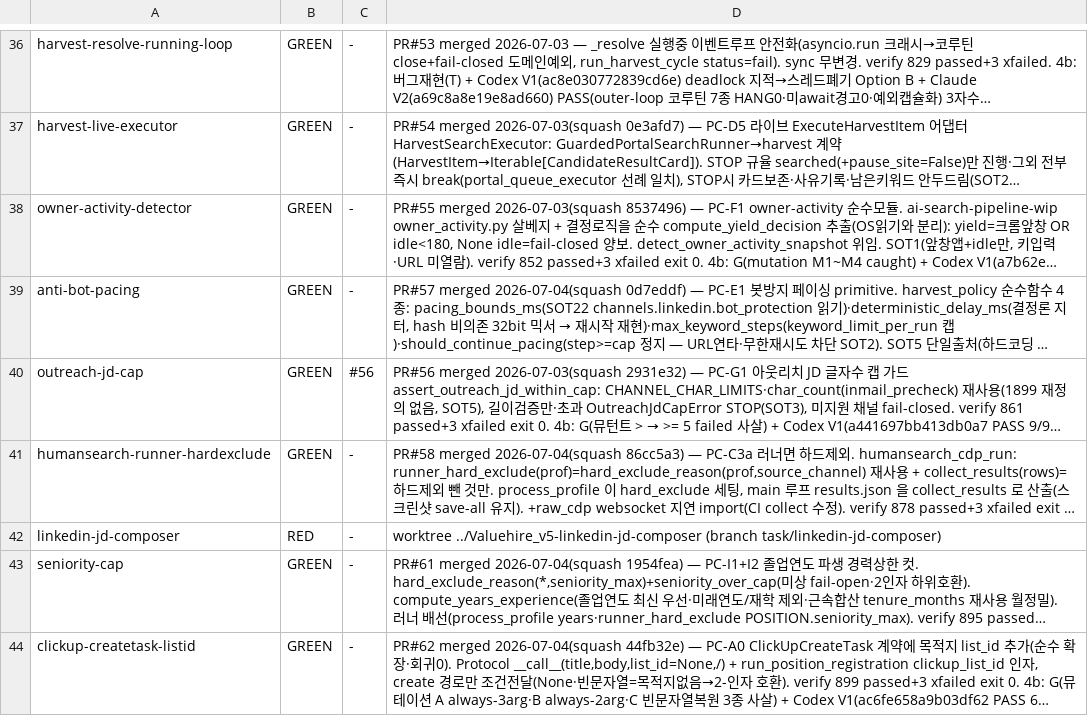
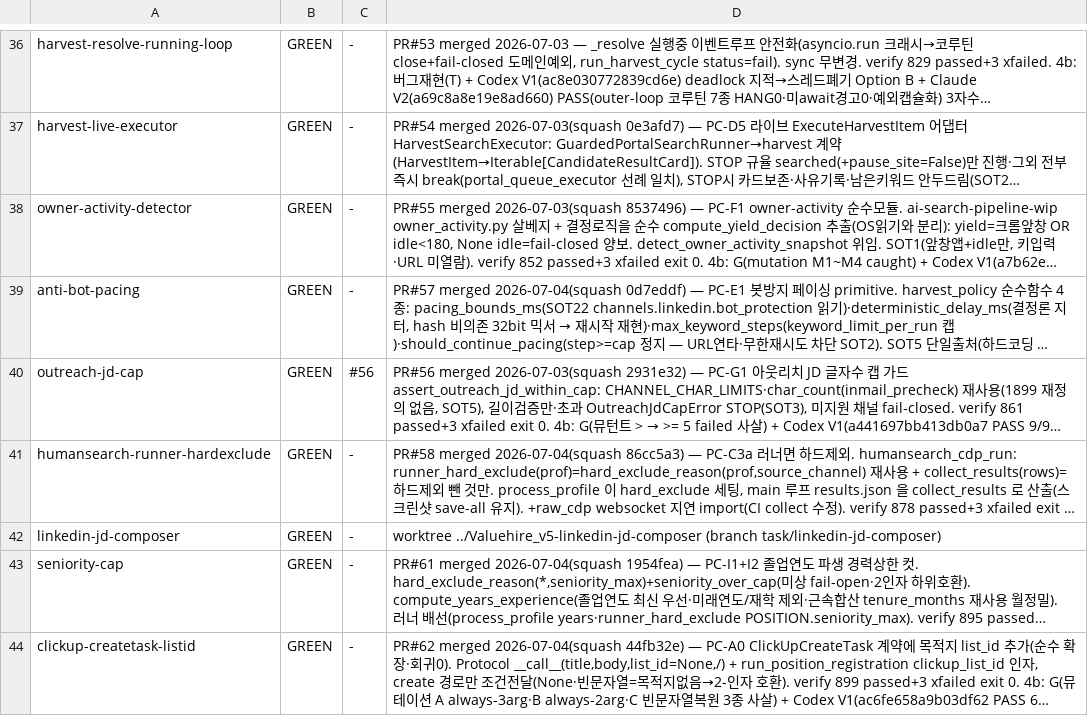
Before and after one commit to sangmokang/Valuehire_v5, a TSV file: .harness/red-ledger.tsv, drawn as a sheet; only a part is shown, gaps mark what is left out; long unchanged cells end in …; the diff names each change by its address in the sheet, - before the commit and + after, or states it on an @@ line.

```diff
--- a/.harness/red-ledger.tsv
+++ b/.harness/red-ledger.tsv
-B42: RED
+B42: GREEN
```
